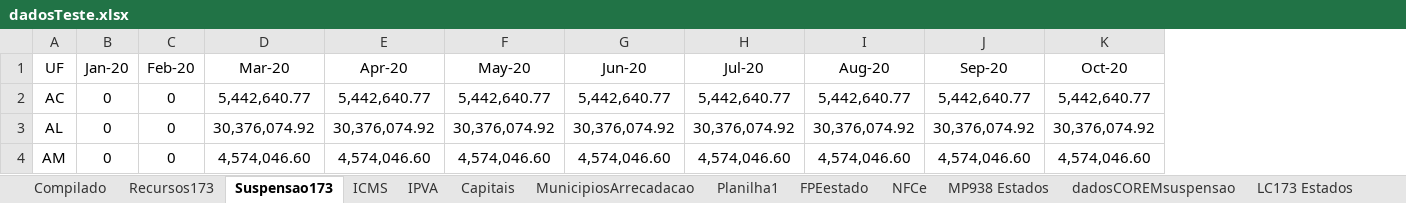
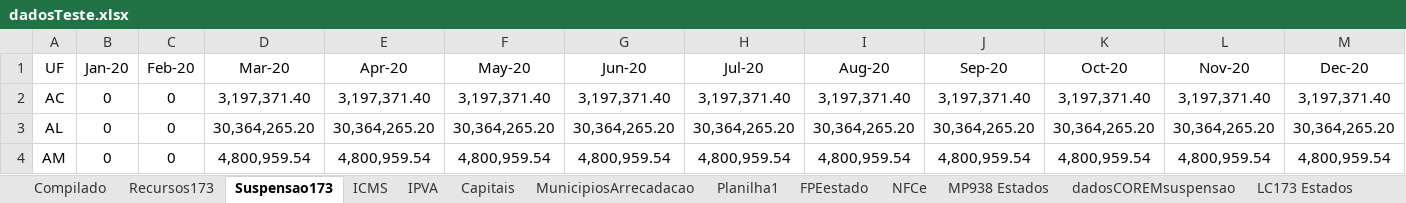
Before and after one commit to fiorott/Paniel_Rafa, an Excel workbook: dadosTeste.xlsx, sheet Suspensao173, drawn as a sheet; only a part is shown; values as stored, in another font and other column widths than the file's, no borders; the diff covers the shown part only; the diff names each change by its address in the sheet, - before the commit and + after, or states it on an @@ line.

```diff
--- a/dadosTeste.xlsx (sheet Suspensao173)
+++ b/dadosTeste.xlsx (sheet Suspensao173)
+column L (Nov-20), rows 2-4: 3,197,371.40 | 30,364,265.20 | 4,800,959.54
+column M (Dec-20), rows 2-4: 3,197,371.40 | 30,364,265.20 | 4,800,959.54
-D2 (Mar-20): 5,442,640.77
+D2 (Mar-20): 3,197,371.40
-E2 (Apr-20): 5,442,640.77
+E2 (Apr-20): 3,197,371.40
-F2 (May-20): 5,442,640.77
+F2 (May-20): 3,197,371.40
-G2 (Jun-20): 5,442,640.77
+G2 (Jun-20): 3,197,371.40
-H2 (Jul-20): 5,442,640.77
+H2 (Jul-20): 3,197,371.40
-I2 (Aug-20): 5,442,640.77
+I2 (Aug-20): 3,197,371.40
-J2 (Sep-20): 5,442,640.77
+J2 (Sep-20): 3,197,371.40
-K2 (Oct-20): 5,442,640.77
+K2 (Oct-20): 3,197,371.40
-D3 (Mar-20): 30,376,074.92
+D3 (Mar-20): 30,364,265.20
-E3 (Apr-20): 30,376,074.92
+E3 (Apr-20): 30,364,265.20
-F3 (May-20): 30,376,074.92
+F3 (May-20): 30,364,265.20
-G3 (Jun-20): 30,376,074.92
+G3 (Jun-20): 30,364,265.20
-H3 (Jul-20): 30,376,074.92
+H3 (Jul-20): 30,364,265.20
-I3 (Aug-20): 30,376,074.92
+I3 (Aug-20): 30,364,265.20
-J3 (Sep-20): 30,376,074.92
+J3 (Sep-20): 30,364,265.20
-K3 (Oct-20): 30,376,074.92
+K3 (Oct-20): 30,364,265.20
-D4 (Mar-20): 4,574,046.60
+D4 (Mar-20): 4,800,959.54
-E4 (Apr-20): 4,574,046.60
+E4 (Apr-20): 4,800,959.54
-F4 (May-20): 4,574,046.60
+F4 (May-20): 4,800,959.54
-G4 (Jun-20): 4,574,046.60
+G4 (Jun-20): 4,800,959.54
-H4 (Jul-20): 4,574,046.60
+H4 (Jul-20): 4,800,959.54
-I4 (Aug-20): 4,574,046.60
+I4 (Aug-20): 4,800,959.54
-J4 (Sep-20): 4,574,046.60
+J4 (Sep-20): 4,800,959.54
-K4 (Oct-20): 4,574,046.60
+K4 (Oct-20): 4,800,959.54
```
Also changed, not shown: 160 edited cells elsewhere in this sheet, sheet MunicipiosArrecadacao, sheet Planilha1, sheet IPVA, sheet ICMS, sheet Compilado, sheet Recursos173, formulas that keep their value, 5 other files.
